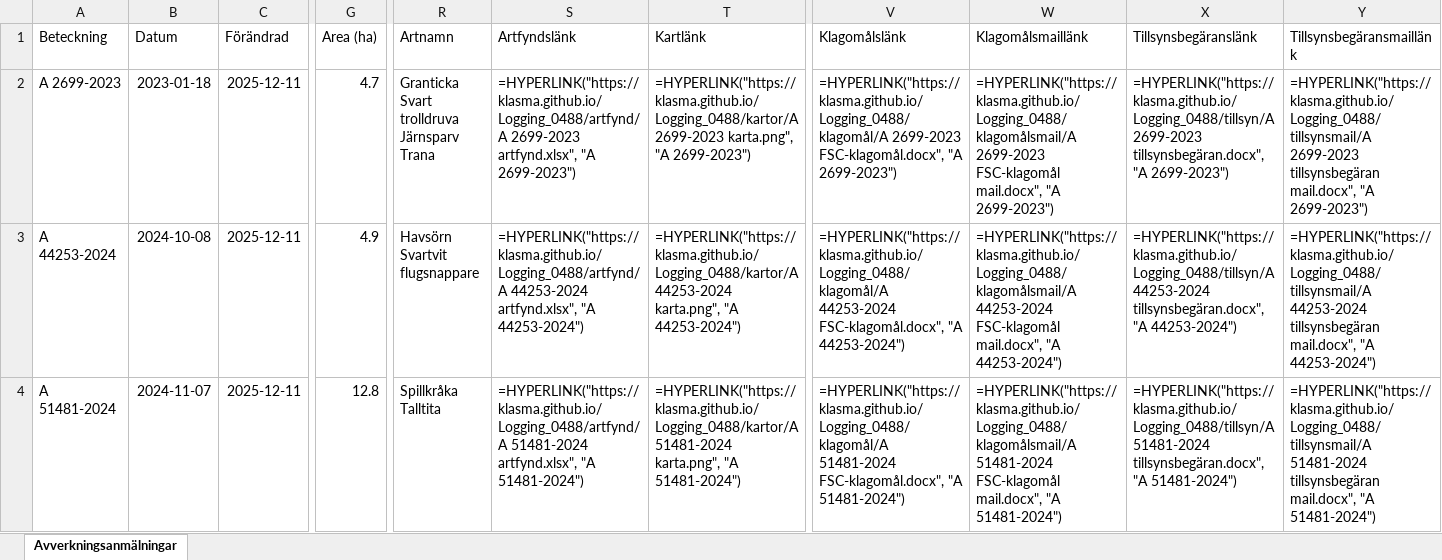
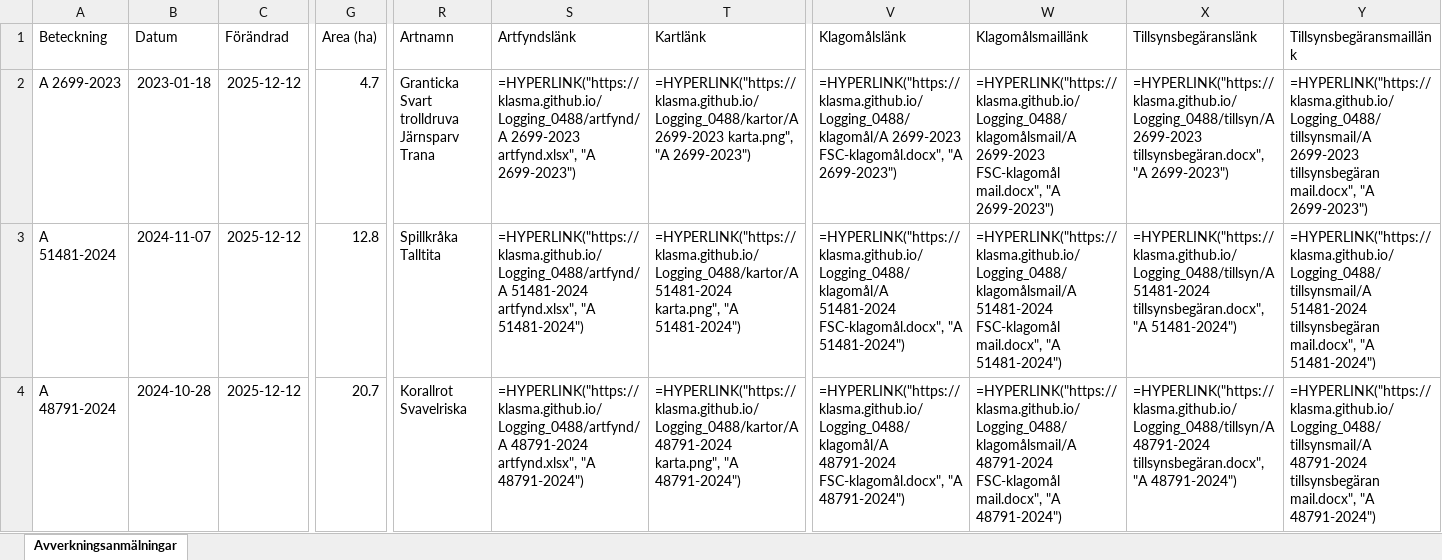
Before and after one commit to klasma/Logging_0488, an Excel workbook: Översikt TROSA.xlsx, sheet Avverkningsanmälningar, drawn as a sheet; only a part is shown, gaps mark what is left out; values as stored, in another font and other column widths than the file's, no borders; formulas without a stored value are shown as written; ↵ is a line break in a cell; the diff covers the shown part only; the diff names each change by its address in the sheet, - before the commit and + after, or states it on an @@ line.

```diff
--- a/Översikt TROSA.xlsx (sheet Avverkningsanmälningar)
+++ b/Översikt TROSA.xlsx (sheet Avverkningsanmälningar)
-C2:C4 (Förändrad): 2025-12-11
+C2:C4 (Förändrad): 2025-12-12
-A3 (Beteckning): A 44253-2024
+A3 (Beteckning): A 51481-2024
-B3 (Datum): 2024-10-08
+B3 (Datum): 2024-11-07
-G3 (Area (ha)): 4.9
+G3 (Area (ha)): 12.8
-R3 (Artnamn): Havsörn ↵ Svartvit flugsnappare
+R3 (Artnamn): Spillkråka ↵ Talltita
-S3 (Artfyndslänk): =HYPERLINK("https://klasma.github.io/Logging_0488/artfynd/A 44253-2024 artfynd.xlsx", "A 44253-2024")
+S3 (Artfyndslänk): =HYPERLINK("https://klasma.github.io/Logging_0488/artfynd/A 51481-2024 artfynd.xlsx", "A 51481-2024")
-T3 (Kartlänk): =HYPERLINK("https://klasma.github.io/Logging_0488/kartor/A 44253-2024 karta.png", "A 44253-2024")
+T3 (Kartlänk): =HYPERLINK("https://klasma.github.io/Logging_0488/kartor/A 51481-2024 karta.png", "A 51481-2024")
-V3 (Klagomålslänk): =HYPERLINK("https://klasma.github.io/Logging_0488/klagomål/A 44253-2024 FSC-klagomål.docx", "A 44253-2024")
+V3 (Klagomålslänk): =HYPERLINK("https://klasma.github.io/Logging_0488/klagomål/A 51481-2024 FSC-klagomål.docx", "A 51481-2024")
-W3 (Klagomålsmaillänk): =HYPERLINK("https://klasma.github.io/Logging_0488/klagomålsmail/A 44253-2024 FSC-klagomål mail.docx", "A 44253-2024")
+W3 (Klagomålsmaillänk): =HYPERLINK("https://klasma.github.io/Logging_0488/klagomålsmail/A 51481-2024 FSC-klagomål mail.docx", "A 51481-2024")
-X3 (Tillsynsbegäranslänk): =HYPERLINK("https://klasma.github.io/Logging_0488/tillsyn/A 44253-2024 tillsynsbegäran.docx", "A 44253-2024")
+X3 (Tillsynsbegäranslänk): =HYPERLINK("https://klasma.github.io/Logging_0488/tillsyn/A 51481-2024 tillsynsbegäran.docx", "A 51481-2024")
-Y3 (Tillsynsbegäransmaillänk): =HYPERLINK("https://klasma.github.io/Logging_0488/tillsynsmail/A 44253-2024 tillsynsbegäran mail.docx", "A 44253-2024")
+Y3 (Tillsynsbegäransmaillänk): =HYPERLINK("https://klasma.github.io/Logging_0488/tillsynsmail/A 51481-2024 tillsynsbegäran mail.docx", "A 51481-2024")
-A4 (Beteckning): A 51481-2024
+A4 (Beteckning): A 48791-2024
-B4 (Datum): 2024-11-07
+B4 (Datum): 2024-10-28
-G4 (Area (ha)): 12.8
+G4 (Area (ha)): 20.7
-R4 (Artnamn): Spillkråka ↵ Talltita
+R4 (Artnamn): Korallrot ↵ Svavelriska
-S4 (Artfyndslänk): =HYPERLINK("https://klasma.github.io/Logging_0488/artfynd/A 51481-2024 artfynd.xlsx", "A 51481-2024")
+S4 (Artfyndslänk): =HYPERLINK("https://klasma.github.io/Logging_0488/artfynd/A 48791-2024 artfynd.xlsx", "A 48791-2024")
-T4 (Kartlänk): =HYPERLINK("https://klasma.github.io/Logging_0488/kartor/A 51481-2024 karta.png", "A 51481-2024")
+T4 (Kartlänk): =HYPERLINK("https://klasma.github.io/Logging_0488/kartor/A 48791-2024 karta.png", "A 48791-2024")
-V4 (Klagomålslänk): =HYPERLINK("https://klasma.github.io/Logging_0488/klagomål/A 51481-2024 FSC-klagomål.docx", "A 51481-2024")
+V4 (Klagomålslänk): =HYPERLINK("https://klasma.github.io/Logging_0488/klagomål/A 48791-2024 FSC-klagomål.docx", "A 48791-2024")
-W4 (Klagomålsmaillänk): =HYPERLINK("https://klasma.github.io/Logging_0488/klagomålsmail/A 51481-2024 FSC-klagomål mail.docx", "A 51481-2024")
+W4 (Klagomålsmaillänk): =HYPERLINK("https://klasma.github.io/Logging_0488/klagomålsmail/A 48791-2024 FSC-klagomål mail.docx", "A 48791-2024")
-X4 (Tillsynsbegäranslänk): =HYPERLINK("https://klasma.github.io/Logging_0488/tillsyn/A 51481-2024 tillsynsbegäran.docx", "A 51481-2024")
+X4 (Tillsynsbegäranslänk): =HYPERLINK("https://klasma.github.io/Logging_0488/tillsyn/A 48791-2024 tillsynsbegäran.docx", "A 48791-2024")
-Y4 (Tillsynsbegäransmaillänk): =HYPERLINK("https://klasma.github.io/Logging_0488/tillsynsmail/A 51481-2024 tillsynsbegäran mail.docx", "A 51481-2024")
+Y4 (Tillsynsbegäransmaillänk): =HYPERLINK("https://klasma.github.io/Logging_0488/tillsynsmail/A 48791-2024 tillsynsbegäran mail.docx", "A 48791-2024")
```
Also changed, not shown: 352 edited cells elsewhere in this sheet, artfynd/A 11123-2023 artfynd.xlsx, artfynd/A 13760-2022 artfynd.xlsx, 44 other files.
